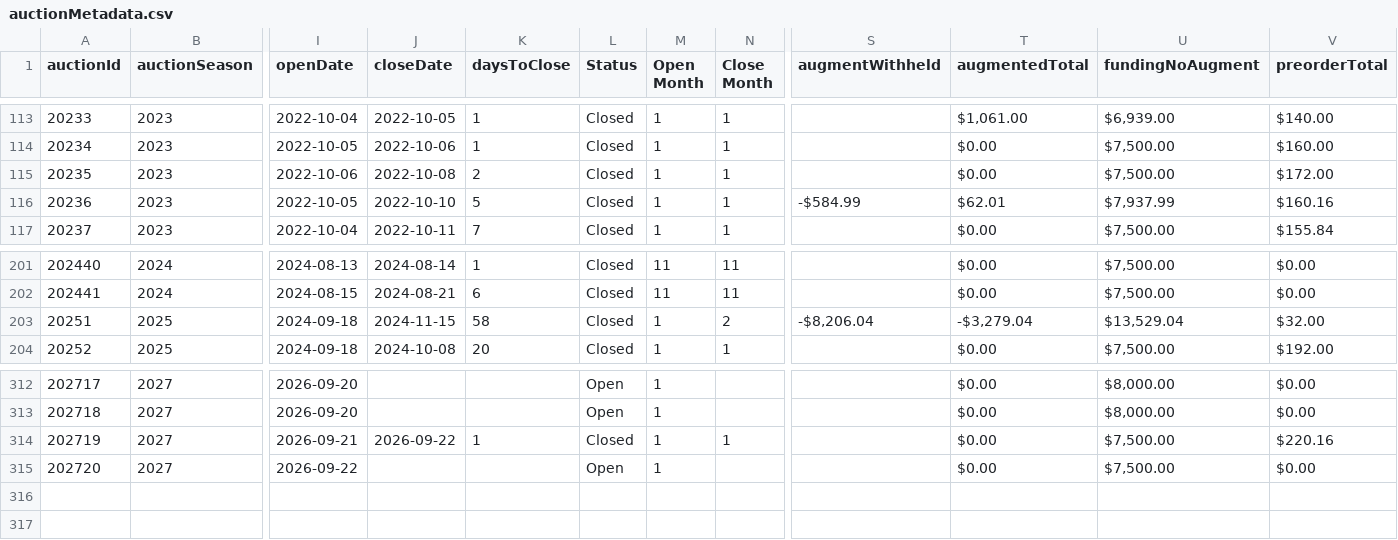
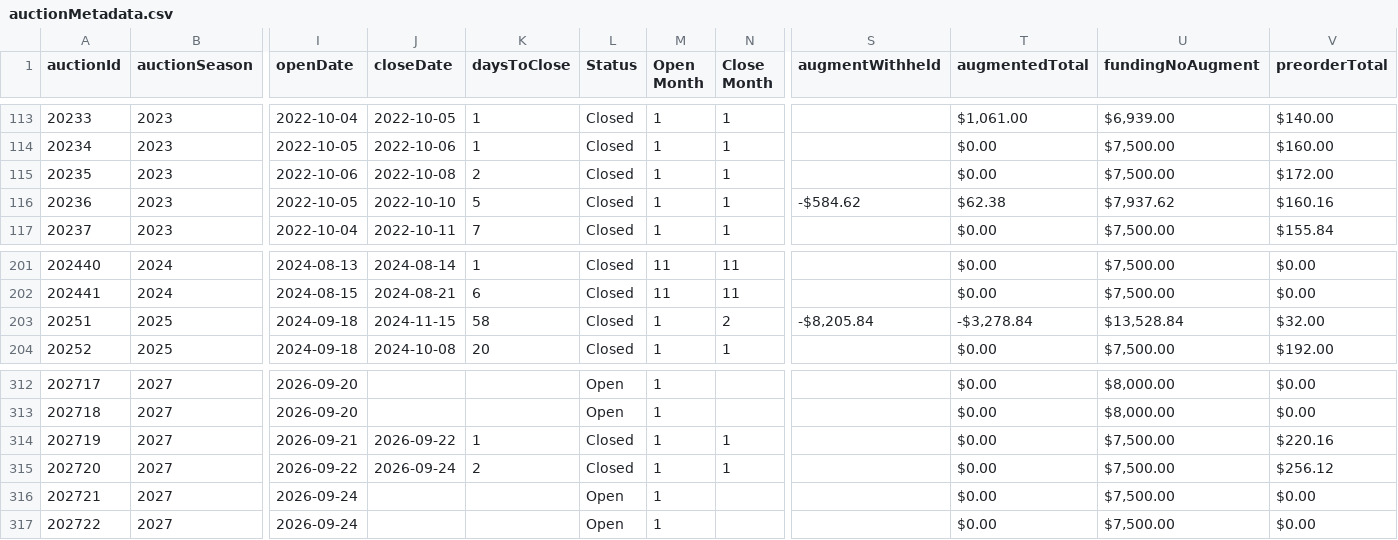
Before and after one commit to mjdomask-jpg/trueDungeonAuctionPrices, a CSV file: public/data/auctionMetadata.csv, drawn as a sheet; only a part is shown, gaps mark what is left out; rows hold the shown columns only; the diff names each change by its address in the sheet, - before the commit and + after, or states it on an @@ line.

Commit message:
Publish from sheet: 4 data files (#280)
auctionMetadata.csv: 314 -> 316 rows
  prices.csv: 8557 -> 8594 rows
  contextItems.csv: 820 -> 820 rows
  rawPricesData.csv: 20581 -> 20747 rows

Exported by apps-script/publishToSite.gs 2026-09-20.1.

```diff
--- a/public/data/auctionMetadata.csv
+++ b/public/data/auctionMetadata.csv
-S116 (augmentWithheld): -$584.99
+S116 (augmentWithheld): -$584.62
-T116 (augmentedTotal): $62.01
+T116 (augmentedTotal): $62.38
-U116 (fundingNoAugment): $7,937.99
+U116 (fundingNoAugment): $7,937.62
-S203 (augmentWithheld): -$8,206.04
+S203 (augmentWithheld): -$8,205.84
-T203 (augmentedTotal): -$3,279.04
+T203 (augmentedTotal): -$3,278.84
-U203 (fundingNoAugment): $13,529.04
+U203 (fundingNoAugment): $13,528.84
-J315 (closeDate): (empty)
+J315 (closeDate): 2026-09-24
-K315 (daysToClose): (empty)
+K315 (daysToClose): 2
-L315 (Status): Open
+L315 (Status): Closed
-N315 (Close Month): (empty)
+N315 (Close Month): 1
-V315 (preorderTotal): $0.00
+V315 (preorderTotal): $256.12
+row 316: 202721 | 2027 | 2026-09-24 |  |  | Open | 1 |  |  | $0.00 | $7,500.00 | $0.00
+row 317: 202722 | 2027 | 2026-09-24 |  |  | Open | 1 |  |  | $0.00 | $7,500.00 | $0.00
```
Also changed, not shown: public/data/contextItems.csv, public/data/prices.csv, 1 other file.
